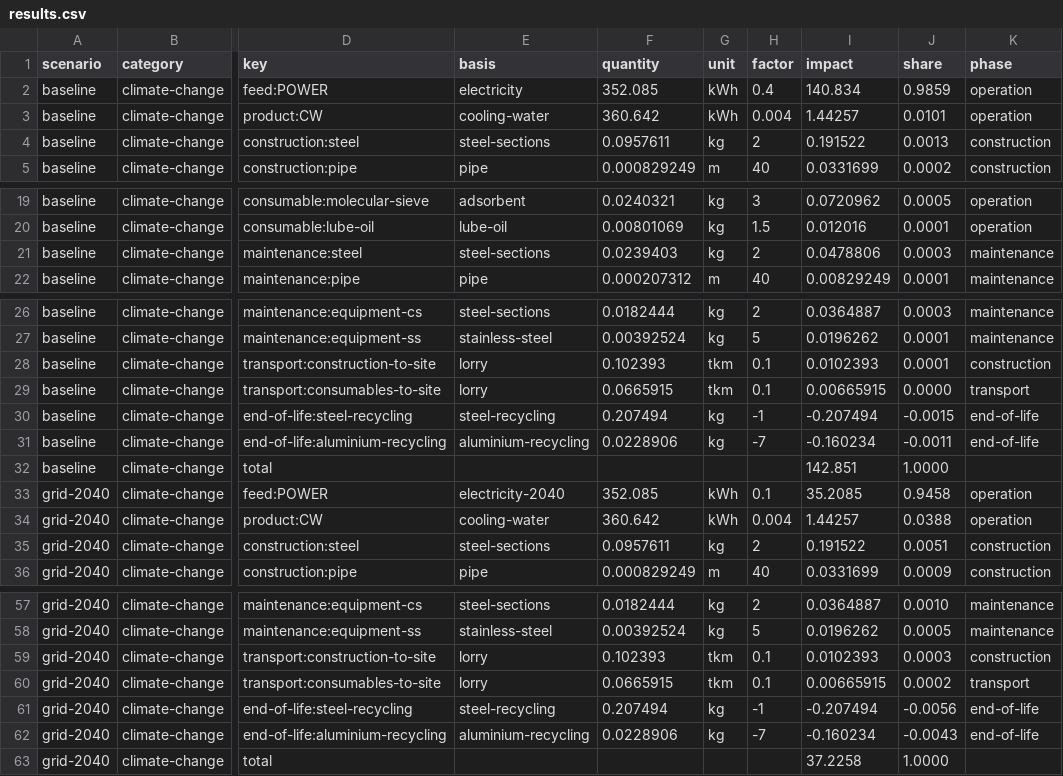
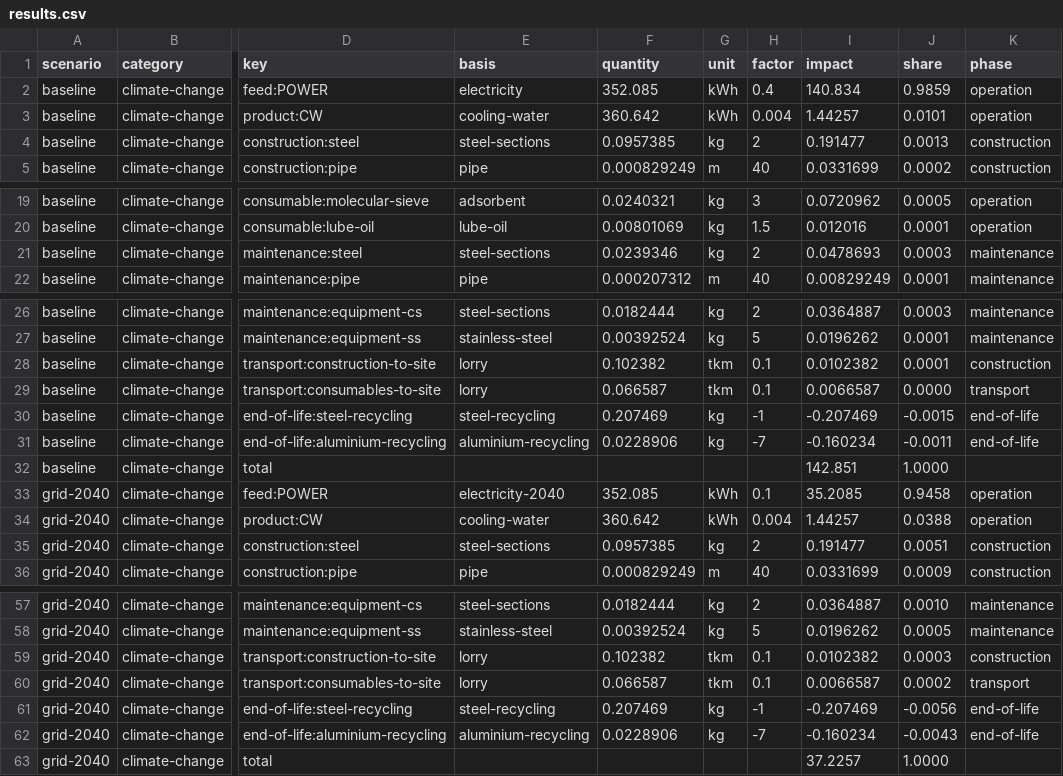
Before and after one commit to ChemE-as-Code/process-library, a CSV file: processes/asu-1/lca/results.csv, drawn as a sheet; only a part is shown, gaps mark what is left out; the diff covers the shown part only; the diff names each change by its address in the sheet, - before the commit and + after, or states it on an @@ line.

```diff
--- a/processes/asu-1/lca/results.csv
+++ b/processes/asu-1/lca/results.csv
-F4 (quantity): 0.0957611
+F4 (quantity): 0.0957385
-I4 (impact): 0.191522
+I4 (impact): 0.191477
-F21 (quantity): 0.0239403
+F21 (quantity): 0.0239346
-I21 (impact): 0.0478806
+I21 (impact): 0.0478693
-F28 (quantity): 0.102393
+F28 (quantity): 0.102382
-I28 (impact): 0.0102393
+I28 (impact): 0.0102382
-F29 (quantity): 0.0665915
+F29 (quantity): 0.066587
-I29 (impact): 0.00665915
+I29 (impact): 0.0066587
-F30 (quantity): 0.207494
+F30 (quantity): 0.207469
-I30 (impact): -0.207494
+I30 (impact): -0.207469
-F35 (quantity): 0.0957611
+F35 (quantity): 0.0957385
-I35 (impact): 0.191522
+I35 (impact): 0.191477
-F59 (quantity): 0.102393
+F59 (quantity): 0.102382
-I59 (impact): 0.0102393
+I59 (impact): 0.0102382
-F60 (quantity): 0.0665915
+F60 (quantity): 0.066587
-I60 (impact): 0.00665915
+I60 (impact): 0.0066587
-F61 (quantity): 0.207494
+F61 (quantity): 0.207469
-I61 (impact): -0.207494
+I61 (impact): -0.207469
-I63 (impact): 37.2258
+I63 (impact): 37.2257
```
Also changed, not shown: 2 edited cells elsewhere in this file, processes/asu-1/estimate/estimate.csv, processes/asu-1/estimate/mto.csv, 13 other files.
